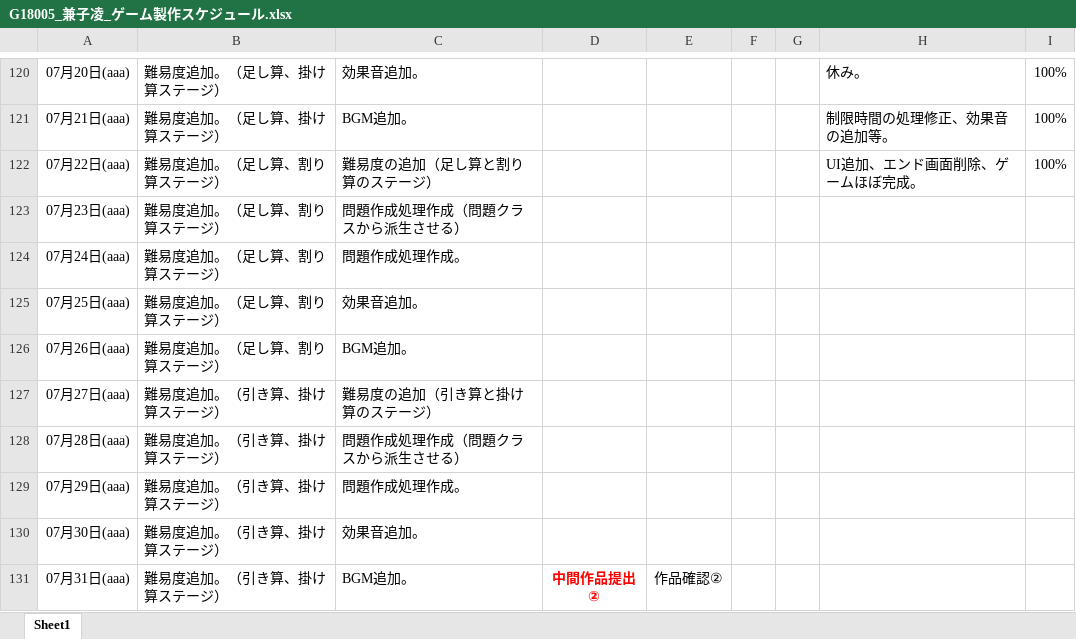
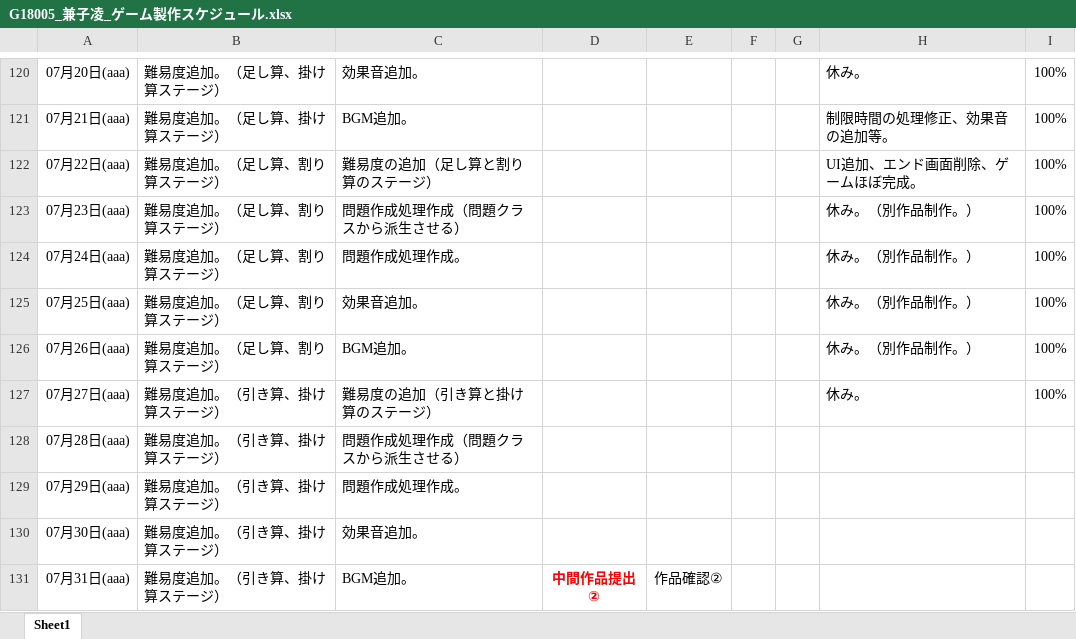
Before and after one commit to Azi-824/SansuBattle, an Excel workbook: G18005_兼子凌_ゲーム製作スケジュール.xlsx, sheet Sheet1, drawn as a sheet; only a part is shown, gaps mark what is left out; values as stored, in another font and other column widths than the file's, no borders; the diff names each change by its address in the sheet, - before the commit and + after, or states it on an @@ line.

```diff
--- a/G18005_兼子凌_ゲーム製作スケジュール.xlsx (sheet Sheet1)
+++ b/G18005_兼子凌_ゲーム製作スケジュール.xlsx (sheet Sheet1)
-H123:H126: (empty)
+H123:H126: 休み。（別作品制作。）
-I123:I127: (empty)
+I123:I127: 100%
-H127: (empty)
+H127: 休み。
```
Also changed, not shown: 10 other files.
